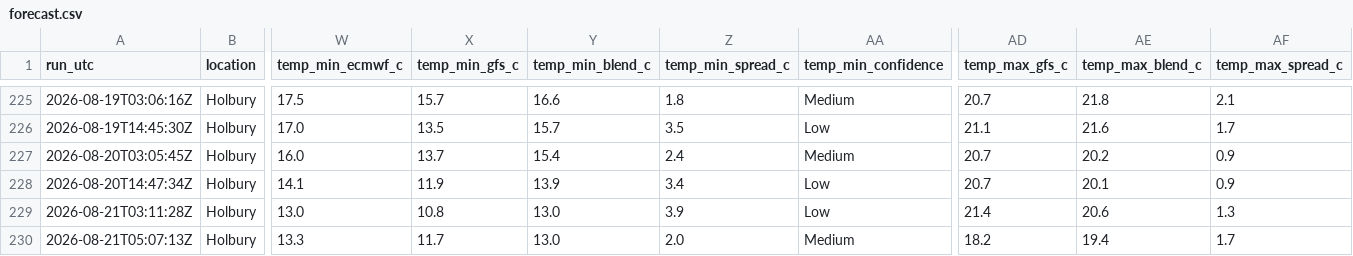
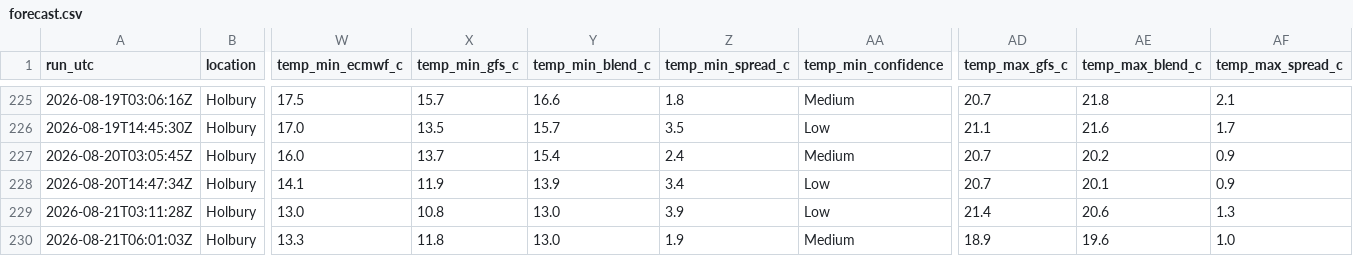
Before and after one commit to alivebe-a11y/weat, a CSV file: data/forecast.csv, drawn as a sheet; only a part is shown, gaps mark what is left out; the diff names each change by its address in the sheet, - before the commit and + after, or states it on an @@ line.

```diff
--- a/data/forecast.csv
+++ b/data/forecast.csv
-A230 (run_utc): 2026-08-21T05:07:13Z
+A230 (run_utc): 2026-08-21T06:01:03Z
-X230 (temp_min_gfs_c): 11.7
+X230 (temp_min_gfs_c): 11.8
-Z230 (temp_min_spread_c): 2.0
+Z230 (temp_min_spread_c): 1.9
-AD230 (temp_max_gfs_c): 18.2
+AD230 (temp_max_gfs_c): 18.9
-AE230 (temp_max_blend_c): 19.4
+AE230 (temp_max_blend_c): 19.6
-AF230 (temp_max_spread_c): 1.7
+AF230 (temp_max_spread_c): 1.0
```
